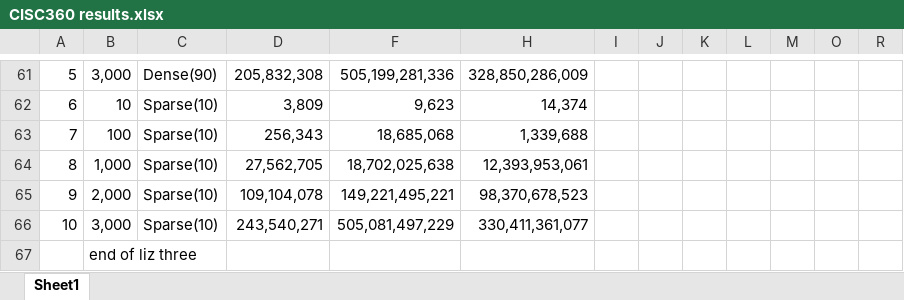
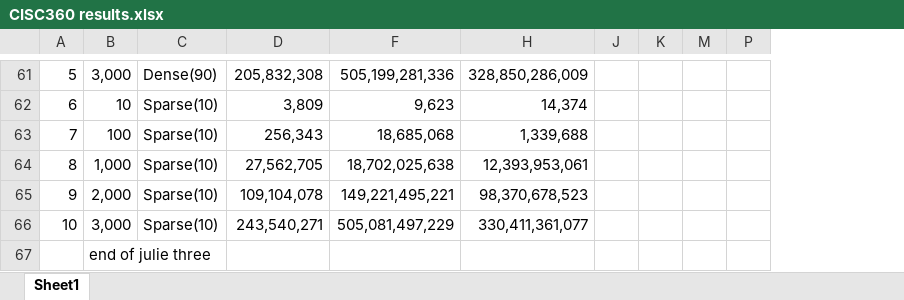
Before and after one commit to tylerapostolico/CISC360project, an Excel workbook: CISC360 results.xlsx, sheet Sheet1, drawn as a sheet; only a part is shown, gaps mark what is left out; values as stored, in another font and other column widths than the file's, no borders; removed rows and columns are numbered as before the commit, all else as after; the diff covers the shown part only; the diff names each change by its address in the sheet, - before the commit and + after, or states it on an @@ line.

Commit message:
updated excel results

```diff
--- a/CISC360 results.xlsx (sheet Sheet1)
+++ b/CISC360 results.xlsx (sheet Sheet1)
@@ column I hidden, empty @@
-column J, empty
-column K, empty
@@ column L hidden, empty @@
+column J, empty
-B67: end of liz three
+B67: end of julie three
```
Also changed, not shown: 5 edited cells elsewhere in this sheet.
